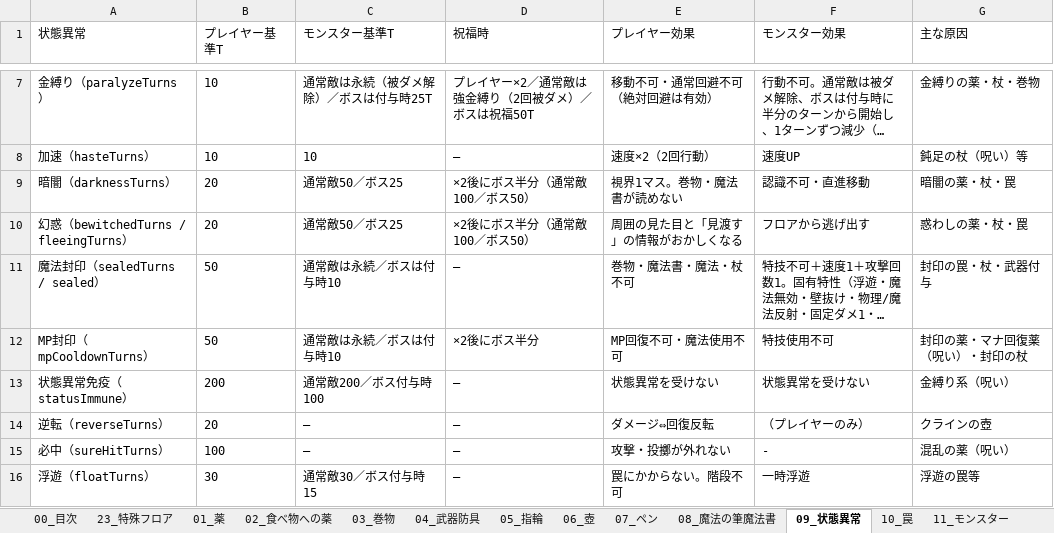
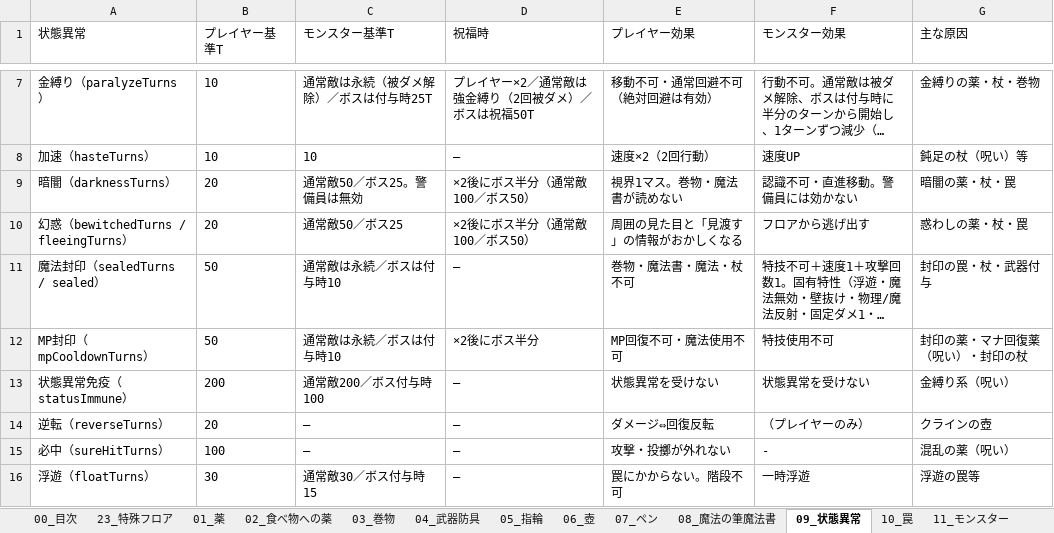
Before and after one commit to akechiment-commits/Rogue, an Excel workbook: ローグゲーム完全実装ガイド.xlsx, sheet 09_状態異常, drawn as a sheet; only a part is shown, gaps mark what is left out; long unchanged cells end in …; values as stored, in another font and other column widths than the file's, no borders; the diff names each change by its address in the sheet, - before the commit and + after, or states it on an @@ line.

```diff
--- a/ローグゲーム完全実装ガイド.xlsx (sheet 09_状態異常)
+++ b/ローグゲーム完全実装ガイド.xlsx (sheet 09_状態異常)
-C9 (モンスター基準T): 通常敵50／ボス25
+C9 (モンスター基準T): 通常敵50／ボス25。警備員は無効
-F9 (モンスター効果): 認識不可・直進移動
+F9 (モンスター効果): 認識不可・直進移動。警備員には効かない
```
Also changed, not shown: sheet 14_大箱, sheet 11_モンスター, 5 other files.
